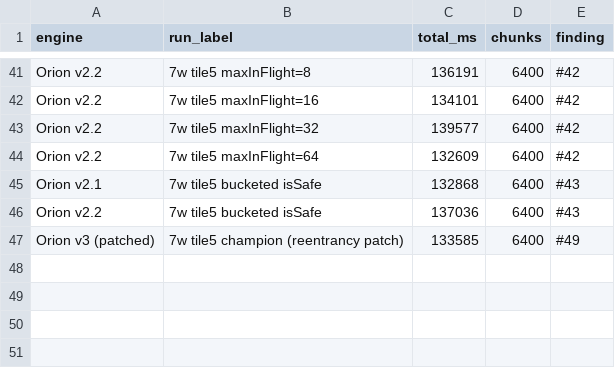
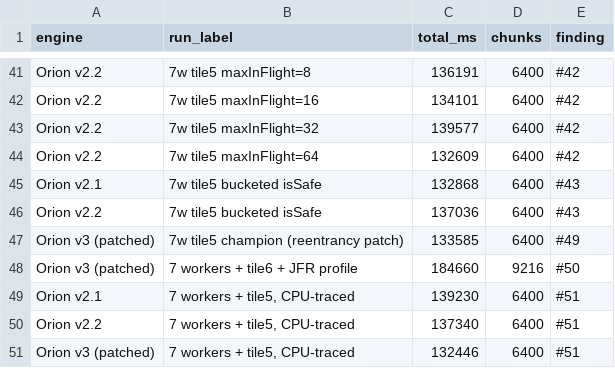
Before and after one commit to Earth1283/WorldgenD, a CSV file: findings/leaderboard_entries.csv, drawn as a sheet; only a part is shown, gaps mark what is left out.

```diff
--- a/findings/leaderboard_entries.csv
+++ b/findings/leaderboard_entries.csv
@@ -47 +47,5 @@ Orion v2.2,7w tile5 bucketed isSafe,137036,6400,#43
 Orion v3 (patched),7w tile5 champion (reentrancy patch),133585,6400,#49
+Orion v3 (patched),7 workers + tile6 + JFR profile,184660,9216,#50
+Orion v2.1,"7 workers + tile5, CPU-traced",139230,6400,#51
+Orion v2.2,"7 workers + tile5, CPU-traced",137340,6400,#51
+Orion v3 (patched),"7 workers + tile5, CPU-traced",132446,6400,#51
```
Also changed, not shown: findings/orion_results.csv, 9 other files.
